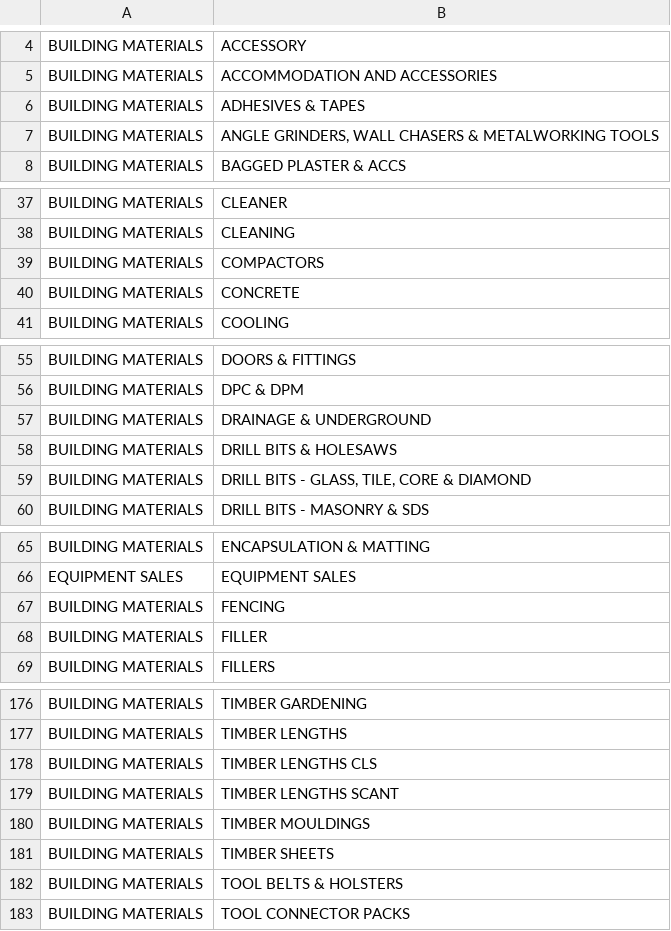
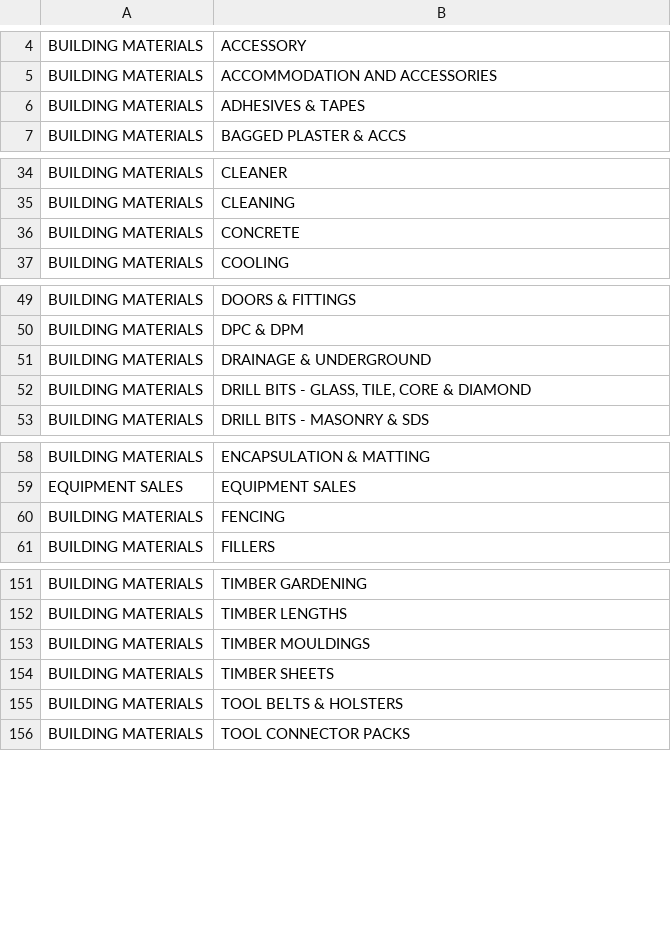
Before and after one commit to swheadonPS/ops-catalogue, a CSV file: bm_category_subcategory.csv, drawn as a sheet; only a part is shown, gaps mark what is left out; the diff covers the shown part only; the diff names each change by its address in the sheet, - before the commit and + after, or states it on an @@ line.

```diff
--- a/bm_category_subcategory.csv
+++ b/bm_category_subcategory.csv
-row 7: BUILDING MATERIALS | ANGLE GRINDERS, WALL CHASERS & METALWORKING TOOLS
-row 39: BUILDING MATERIALS | COMPACTORS
-row 58: BUILDING MATERIALS | DRILL BITS & HOLESAWS
-row 68: BUILDING MATERIALS | FILLER
-row 178: BUILDING MATERIALS | TIMBER LENGTHS CLS
-row 179: BUILDING MATERIALS | TIMBER LENGTHS SCANT
```
Also changed, not shown: 22 removed rows and 2 edited cells elsewhere in this file, 3 other files.
